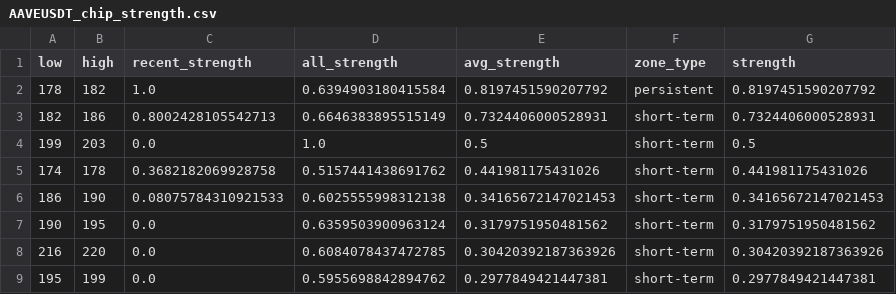
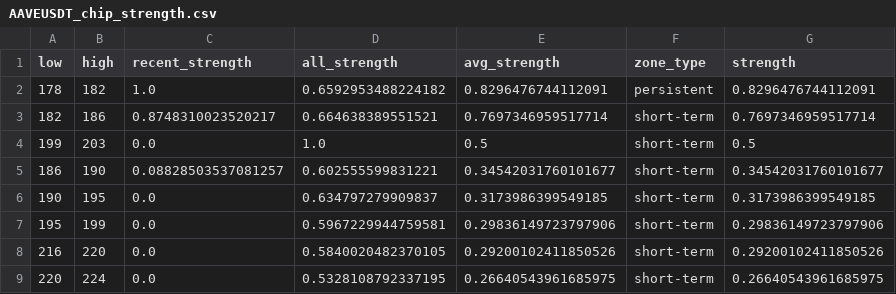
Before and after one commit to CMUJIN/crypto_csi_toolkit, a CSV file: docs/AAVEUSDT_chip_strength.csv, drawn as a sheet.

```diff
--- a/docs/AAVEUSDT_chip_strength.csv
+++ b/docs/AAVEUSDT_chip_strength.csv
@@ -1,9 +1,9 @@
 low,high,recent_strength,all_strength,avg_strength,zone_type,strength
-178,182,1.0,0.6394903180415584,0.8197451590207792,persistent,0.8197451590207792
-182,186,0.8002428105542713,0.6646383895515149,0.7324406000528931,short-term,0.7324406000528931
+178,182,1.0,0.6592953488224182,0.8296476744112091,persistent,0.8296476744112091
+182,186,0.8748310023520217,0.664638389551521,0.7697346959517714,short-term,0.7697346959517714
 199,203,0.0,1.0,0.5,short-term,0.5
-174,178,0.3682182069928758,0.5157441438691762,0.441981175431026,short-term,0.441981175431026
-186,190,0.08075784310921533,0.6025555998312138,0.34165672147021453,short-term,0.34165672147021453
-190,195,0.0,0.6359503900963124,0.3179751950481562,short-term,0.3179751950481562
-216,220,0.0,0.6084078437472785,0.30420392187363926,short-term,0.30420392187363926
-195,199,0.0,0.5955698842894762,0.2977849421447381,short-term,0.2977849421447381
+186,190,0.08828503537081257,0.602555599831221,0.34542031760101677,short-term,0.34542031760101677
+190,195,0.0,0.634797279909837,0.3173986399549185,short-term,0.3173986399549185
+195,199,0.0,0.5967229944759581,0.29836149723797906,short-term,0.29836149723797906
+216,220,0.0,0.5840020482370105,0.29200102411850526,short-term,0.29200102411850526
+220,224,0.0,0.5328108792337195,0.26640543961685975,short-term,0.26640543961685975
```
Also changed, not shown: docs/BTCUSDT_chip_strength.csv, docs/ETHUSDT_chip_strength.csv, 15 other files.
